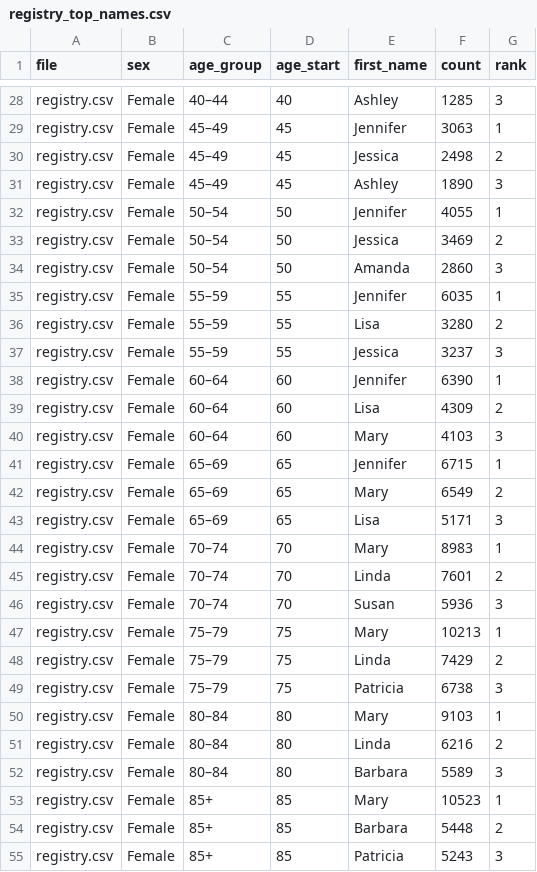
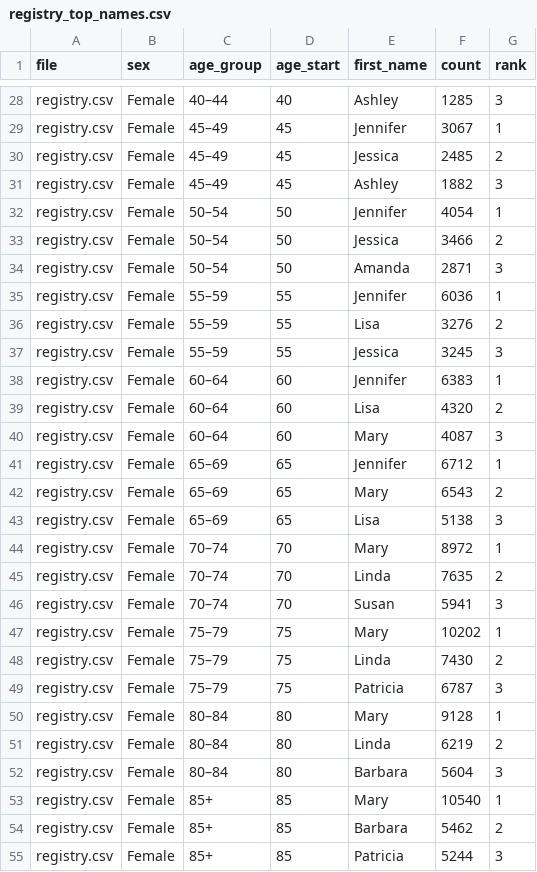
Before and after one commit to aflaxman/simulated_data_for_fcds_scale_rl, a CSV file: results/registry_top_names.csv, drawn as a sheet; only a part is shown, gaps mark what is left out; the diff covers the shown part only; the diff names each change by its address in the sheet, - before the commit and + after, or states it on an @@ line.

```diff
--- a/results/registry_top_names.csv
+++ b/results/registry_top_names.csv
-F29 (count): 3063
+F29 (count): 3067
-F30 (count): 2498
+F30 (count): 2485
-F31 (count): 1890
+F31 (count): 1882
-F32 (count): 4055
+F32 (count): 4054
-F33 (count): 3469
+F33 (count): 3466
-F34 (count): 2860
+F34 (count): 2871
-F35 (count): 6035
+F35 (count): 6036
-F36 (count): 3280
+F36 (count): 3276
-F37 (count): 3237
+F37 (count): 3245
-F38 (count): 6390
+F38 (count): 6383
-F39 (count): 4309
+F39 (count): 4320
-F40 (count): 4103
+F40 (count): 4087
-F41 (count): 6715
+F41 (count): 6712
-F42 (count): 6549
+F42 (count): 6543
-F43 (count): 5171
+F43 (count): 5138
-F44 (count): 8983
+F44 (count): 8972
-F45 (count): 7601
+F45 (count): 7635
-F46 (count): 5936
+F46 (count): 5941
-F47 (count): 10213
+F47 (count): 10202
-F48 (count): 7429
+F48 (count): 7430
-F49 (count): 6738
+F49 (count): 6787
-F50 (count): 9103
+F50 (count): 9128
-F51 (count): 6216
+F51 (count): 6219
-F52 (count): 5589
+F52 (count): 5604
-F53 (count): 10523
+F53 (count): 10540
-F54 (count): 5448
+F54 (count): 5462
-F55 (count): 5243
+F55 (count): 5244
```
Also changed, not shown: 170 edited cells elsewhere in this file, results/example_pair.csv, results/registry_age_sex.csv, 21 other files.
